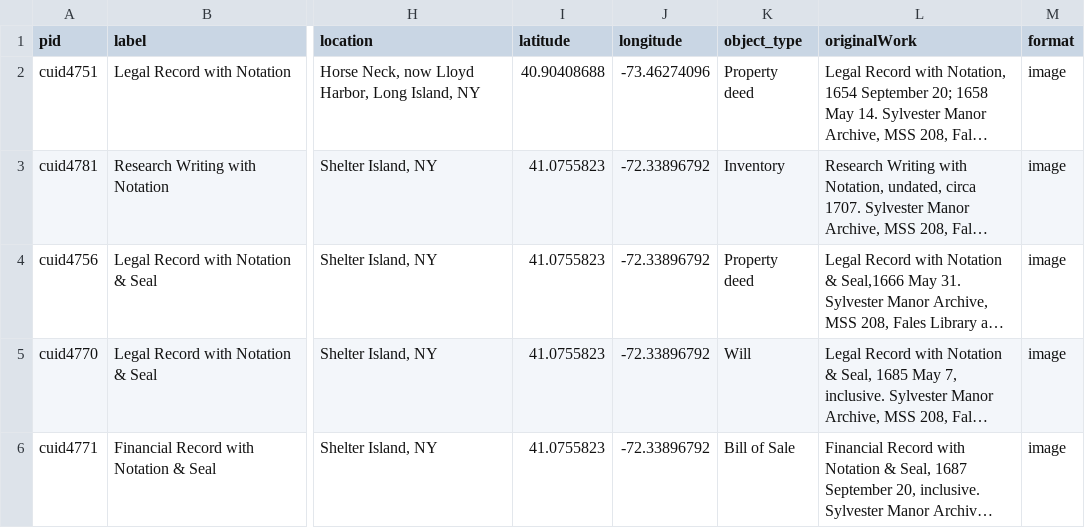
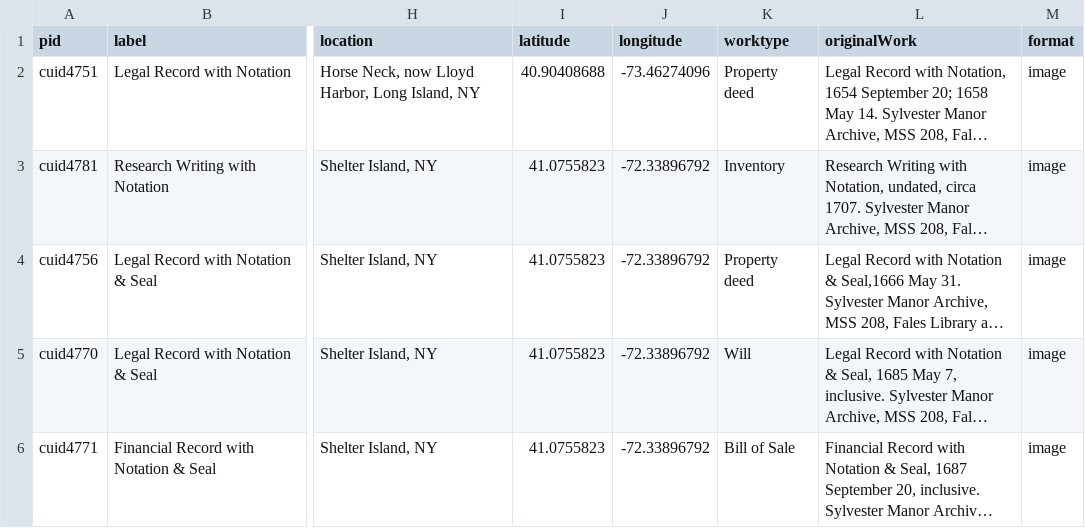
Before and after one commit to katelynautumn28/smtestwaxbuilder2, a CSV file: _data/smtestwaxbuilder2.csv, drawn as a sheet; only a part is shown, gaps mark what is left out; long unchanged cells end in …; the diff names each change by its address in the sheet, - before the commit and + after, or states it on an @@ line.

Commit message:
changed object_type to worktype in metadata

```diff
--- a/_data/smtestwaxbuilder2.csv
+++ b/_data/smtestwaxbuilder2.csv
-K1: object_type
+K1: worktype
```
Also changed, not shown: 8 other files.
